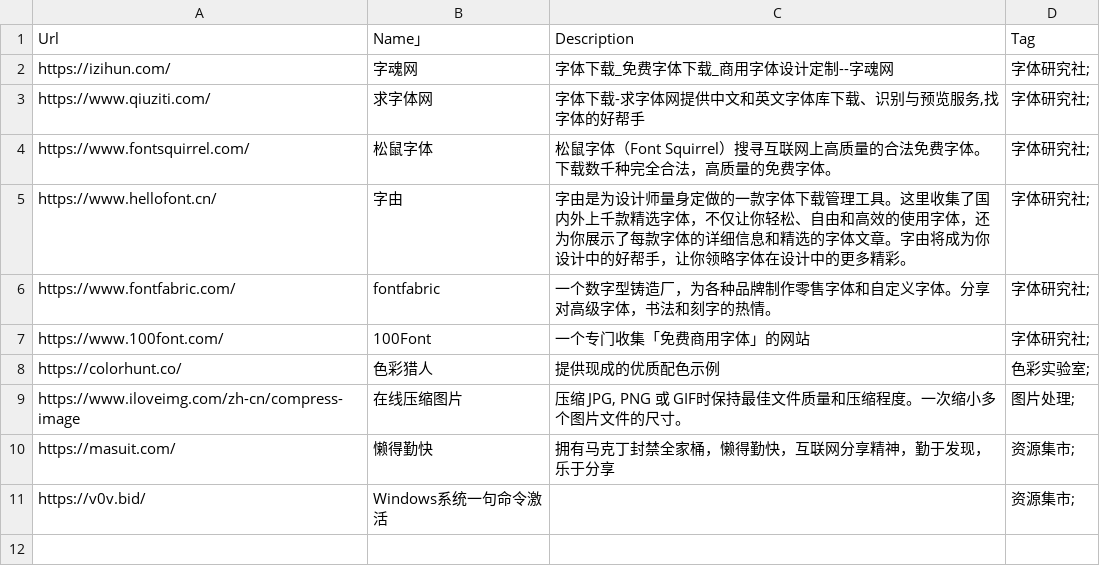
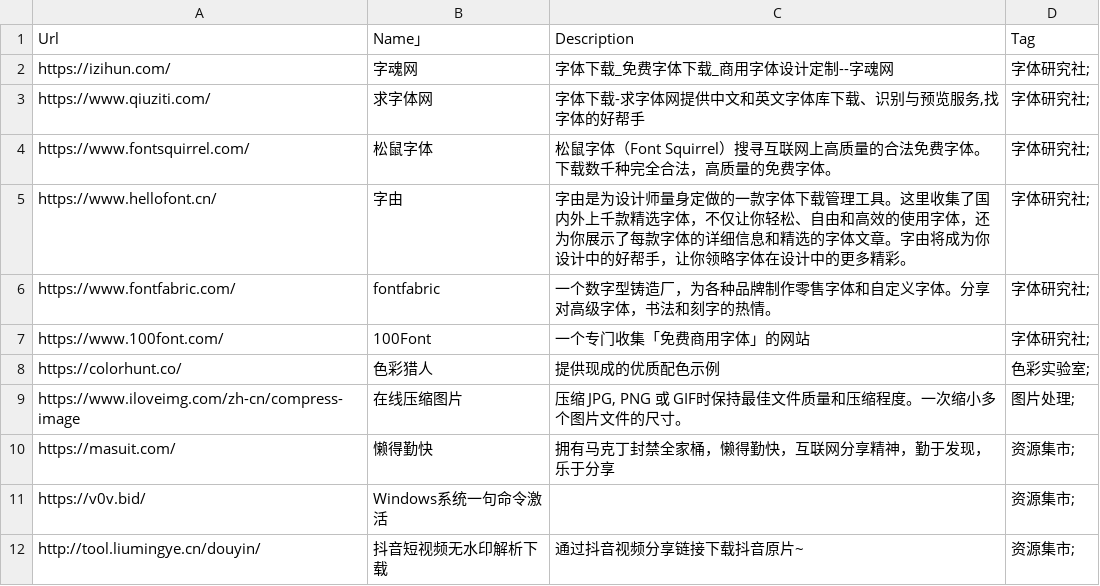
Before and after one commit to zhaoolee/ins, a CSV file: website_info.csv, drawn as a sheet; the diff names each change by its address in the sheet, - before the commit and + after, or states it on an @@ line.

Commit message:
ins!

```diff
--- a/website_info.csv
+++ b/website_info.csv
+row 12: http://tool.liumingye.cn/douyin/ | 抖音短视频无水印解析下载 | 通过抖音视频分享链接下载抖音原片~ | 资源集市;
```
